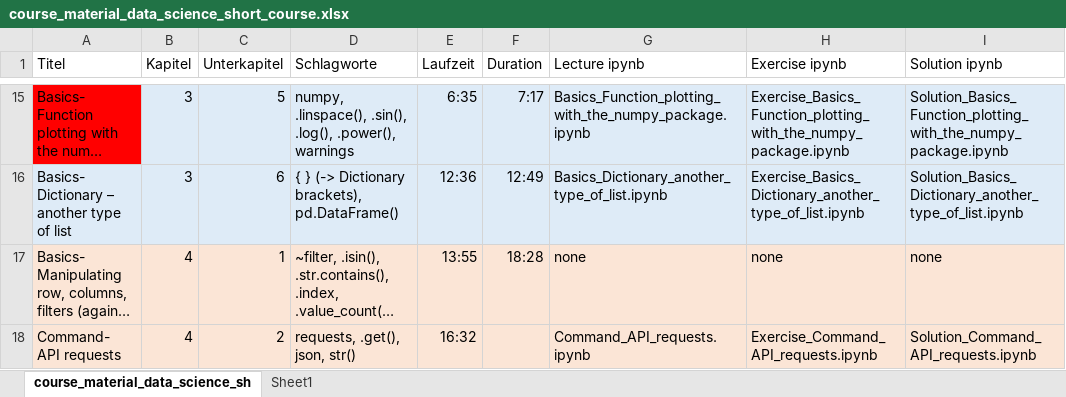
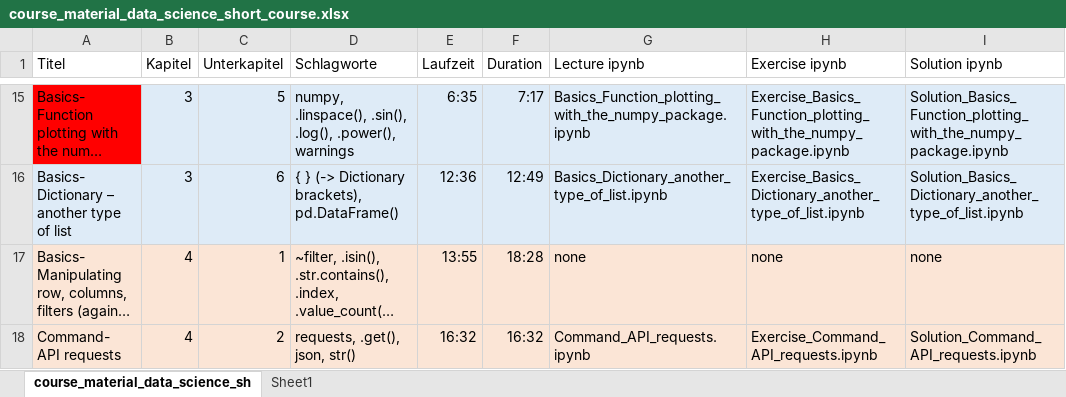
Before and after one commit to Hezel2000/Data_Science_Short_Course, an Excel workbook: course_material_data_science_short_course.xlsx, sheet course_material_data_science_sh, drawn as a sheet; only a part is shown, gaps mark what is left out; long unchanged cells end in …; values as stored, in another font and other column widths than the file's, no borders; the diff names each change by its address in the sheet, - before the commit and + after, or states it on an @@ line.

```diff
--- a/course_material_data_science_short_course.xlsx (sheet course_material_data_science_sh)
+++ b/course_material_data_science_short_course.xlsx (sheet course_material_data_science_sh)
-F18 (Duration): (empty)
+F18 (Duration): 16:32
```
Also changed, not shown: 2 other files.
